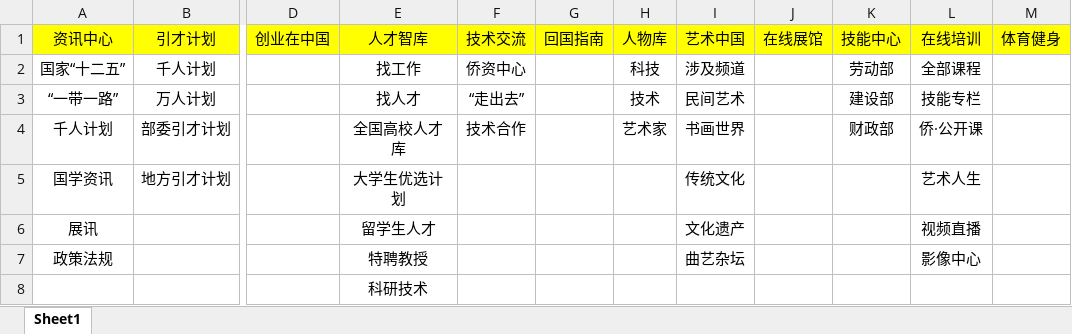
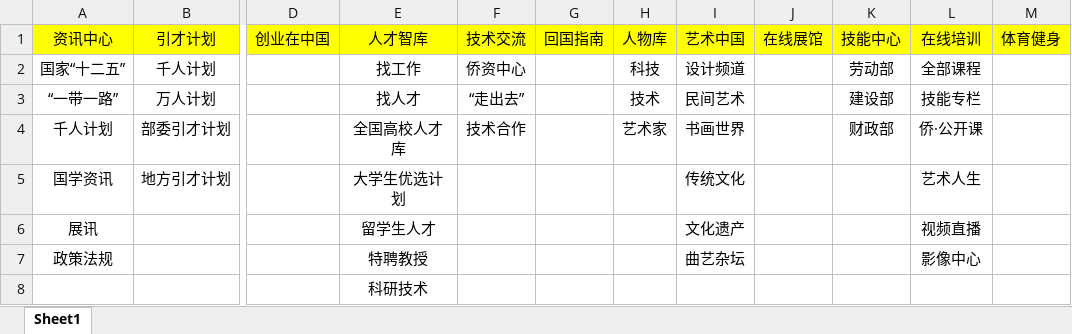
Before and after one commit to hwwjypd/qiao, an Excel workbook: data/qiao-nav.xlsx, sheet Sheet1, drawn as a sheet; only a part is shown, gaps mark what is left out; values as stored, in another font and other column widths than the file's, no borders; the diff names each change by its address in the sheet, - before the commit and + after, or states it on an @@ line.

```diff
--- a/data/qiao-nav.xlsx (sheet Sheet1)
+++ b/data/qiao-nav.xlsx (sheet Sheet1)
-I2: 涉及频道
+I2: 设计频道
```
Also changed, not shown: 14 other files.
